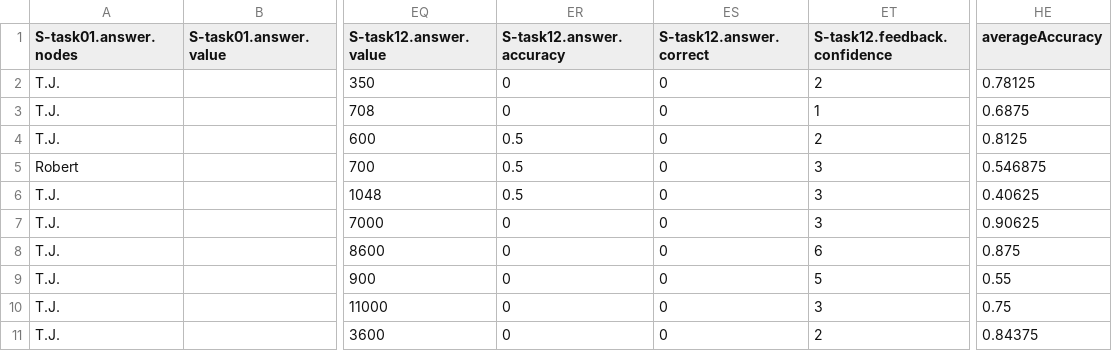
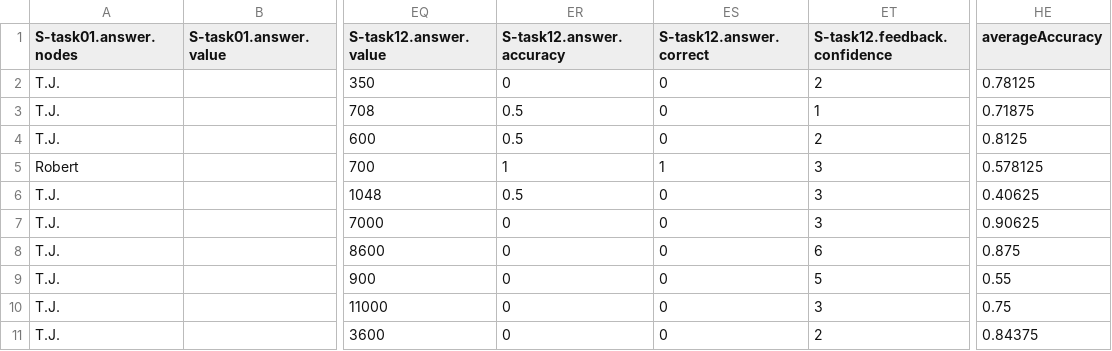
Before and after one commit to visdesignlab/mvnv-study-analysis, a CSV file: results.csv, drawn as a sheet; only a part is shown, gaps mark what is left out; the diff names each change by its address in the sheet, - before the commit and + after, or states it on an @@ line.

Commit message:
updated results again

```diff
--- a/results.csv
+++ b/results.csv
-ER3 (S-task12.answer.accuracy): 0
+ER3 (S-task12.answer.accuracy): 0.5
-HE3 (averageAccuracy): 0.6875
+HE3 (averageAccuracy): 0.71875
-ER5 (S-task12.answer.accuracy): 0.5
+ER5 (S-task12.answer.accuracy): 1
-ES5 (S-task12.answer.correct): 0
+ES5 (S-task12.answer.correct): 1
-HE5 (averageAccuracy): 0.546875
+HE5 (averageAccuracy): 0.578125
```
Also changed, not shown: 4 other files.
